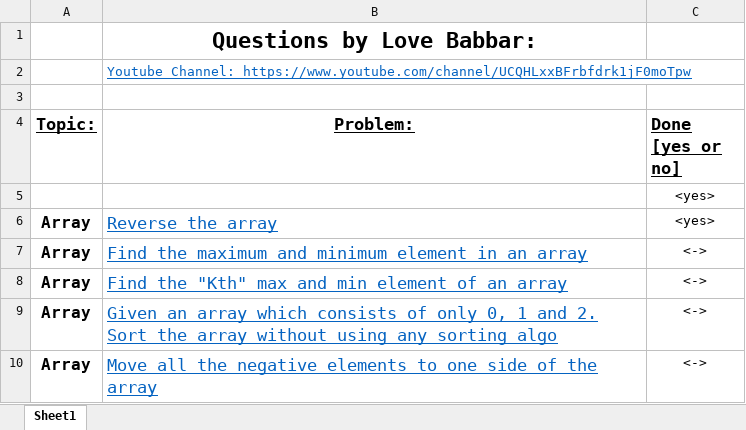
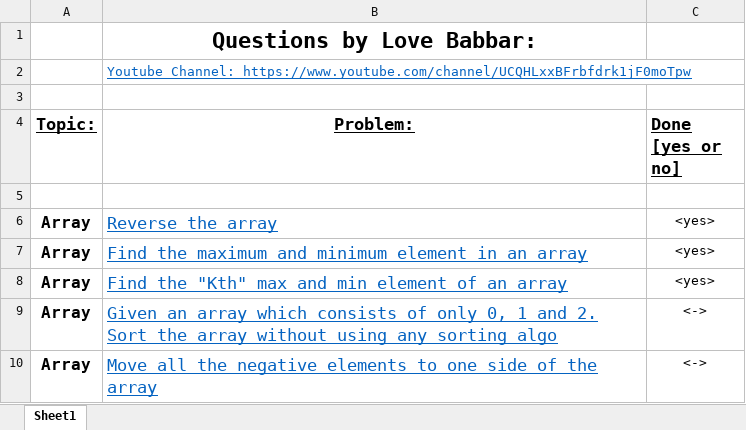
Before and after one commit to sakshambhatt/ds, an Excel workbook: FINAL450.xlsx, sheet Sheet1, drawn as a sheet; only a part is shown; values as stored, in another font and other column widths than the file's, no borders; the diff names each change by its address in the sheet, - before the commit and + after, or states it on an @@ line.

```diff
--- a/FINAL450.xlsx (sheet Sheet1)
+++ b/FINAL450.xlsx (sheet Sheet1)
-C5 (Done [yes or no]): <yes>
+C5 (Done [yes or no]): (empty)
-C7:C8 (Done [yes or no]): <->
+C7:C8 (Done [yes or no]): <yes>
```
Also changed, not shown: 3 other files.
